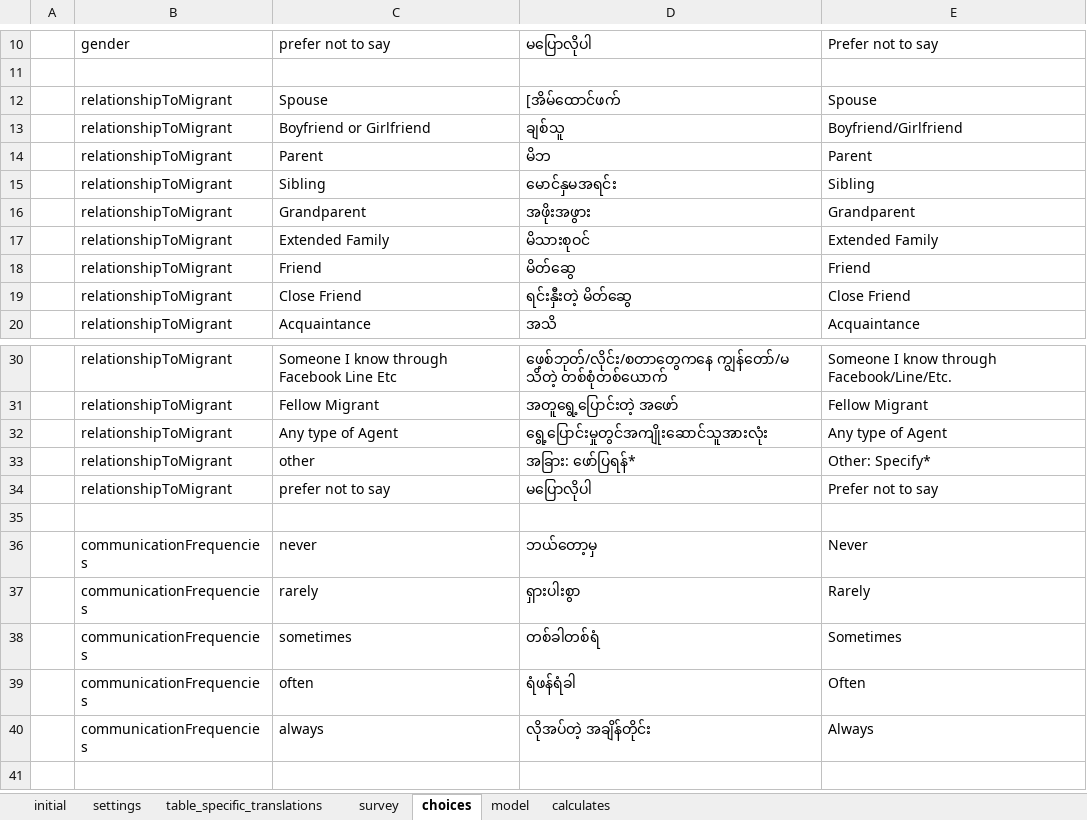
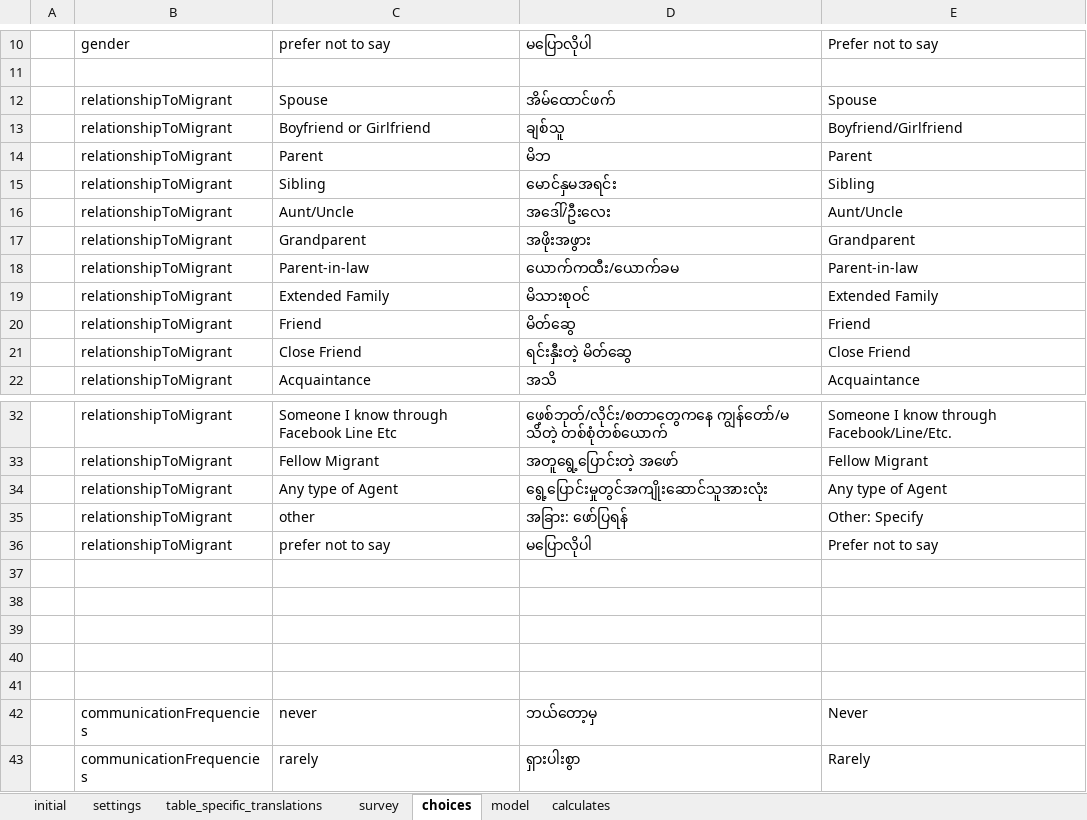
Before and after one commit to feature-creature/egocentric-labour-migration, an Excel workbook: tables/actor/forms/actor/actor.xlsx, sheet choices, drawn as a sheet; only a part is shown, gaps mark what is left out; the shorter side is filled out with more unchanged rows; values as stored, in another font and other column widths than the file's, no borders; addresses are those after the commit; the diff names each change by its address in the sheet, - before the commit and + after, or states it on an @@ line.

```diff
--- a/tables/actor/forms/actor/actor.xlsx (sheet choices)
+++ b/tables/actor/forms/actor/actor.xlsx (sheet choices)
-D12: [အိမ်ထောင်ဖက်
+D12: အိမ်ထောင်ဖက်
+row 16:  | relationshipToMigrant | Aunt/Uncle | အဒေါ်/ဦးလေး | Aunt/Uncle
+row 18:  | relationshipToMigrant | Parent-in-law | ယောက်ကထီး/ယောက်ခမ | Parent-in-law
-D35: အခြား: ဖော်ပြရန်*
+D35: အခြား: ဖော်ပြရန်
-E35: Other: Specify*
+E35: Other: Specify
+row 37: (empty)
+row 38: (empty)
+row 39: (empty)
+row 40: (empty)
```
Also changed, not shown: sheet survey, sheet model, tables/actor/forms/ngo/ngo.xlsx, tables/migrant/forms/migrant/migrant.xlsx.
